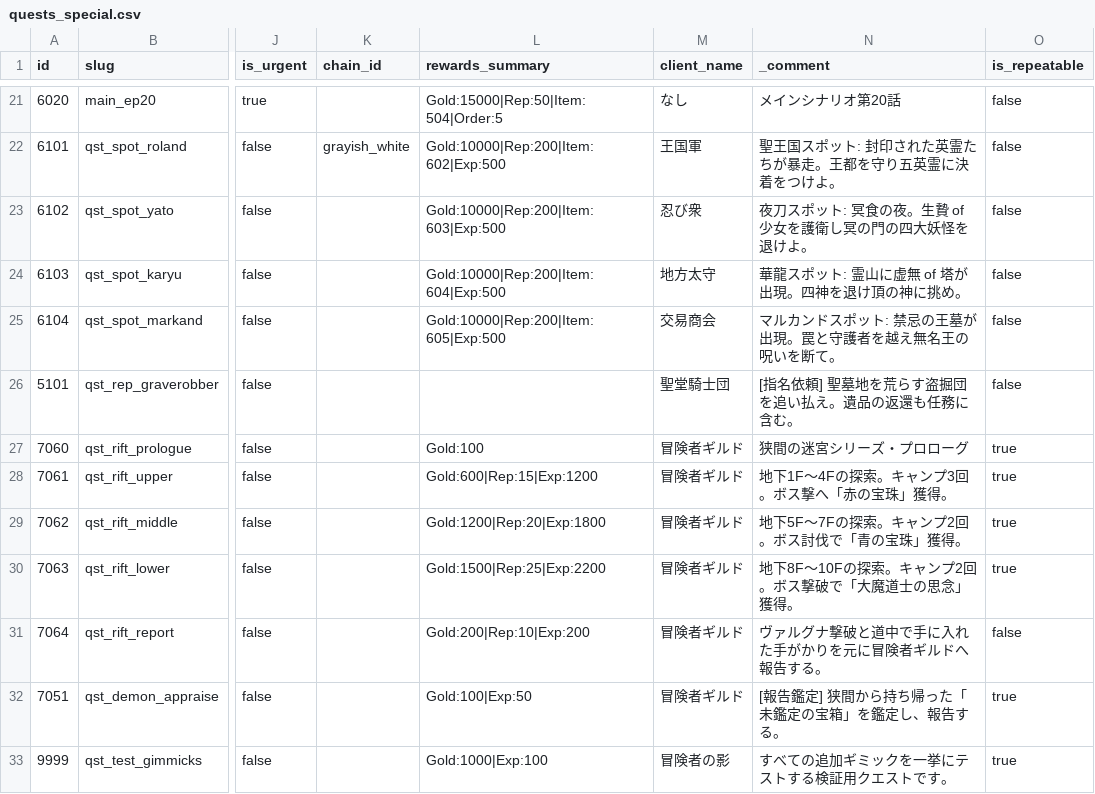
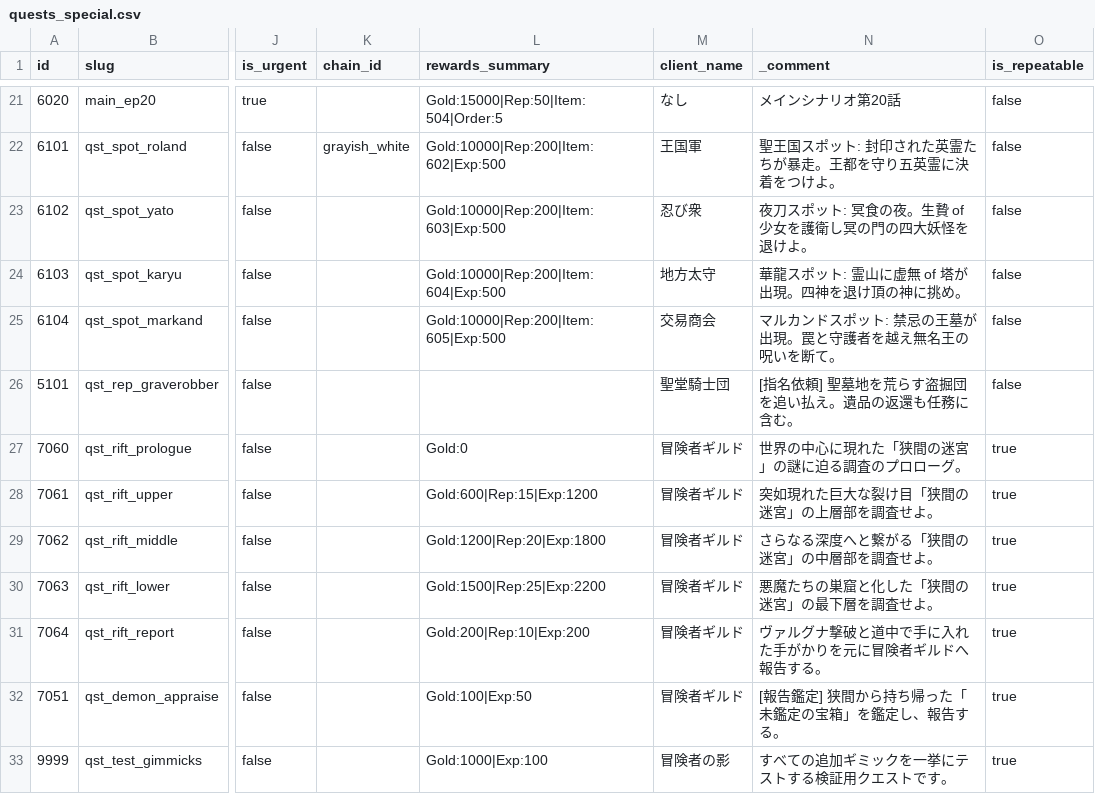
Before and after one commit to kiyoshikitamura/code-wirth-dawn, a CSV file: src/data/csv/quests_special.csv, drawn as a sheet; only a part is shown, gaps mark what is left out; the diff names each change by its address in the sheet, - before the commit and + after, or states it on an @@ line.

```diff
--- a/src/data/csv/quests_special.csv
+++ b/src/data/csv/quests_special.csv
-L27 (rewards_summary): Gold:100
+L27 (rewards_summary): Gold:0
-N27 (_comment): 狭間の迷宮シリーズ・プロローグ
+N27 (_comment): 世界の中心に現れた「狭間の迷宮」の謎に迫る調査のプロローグ。
-N28 (_comment): 地下1F〜4Fの探索。キャンプ3回。ボス撃へ「赤の宝珠」獲得。
+N28 (_comment): 突如現れた巨大な裂け目「狭間の迷宮」の上層部を調査せよ。
-N29 (_comment): 地下5F〜7Fの探索。キャンプ2回。ボス討伐で「青の宝珠」獲得。
+N29 (_comment): さらなる深度へと繋がる「狭間の迷宮」の中層部を調査せよ。
-N30 (_comment): 地下8F〜10Fの探索。キャンプ2回。ボス撃破で「大魔道士の思念」獲得。
+N30 (_comment): 悪魔たちの巣窟と化した「狭間の迷宮」の最下層を調査せよ。
-O31 (is_repeatable): false
+O31 (is_repeatable): true
```
Also changed, not shown: src/data/csv/scenarios/7060_qst_rift_prologue.csv, src/data/csv/scenarios/7063_qst_rift_lower.csv, 1 other file.
